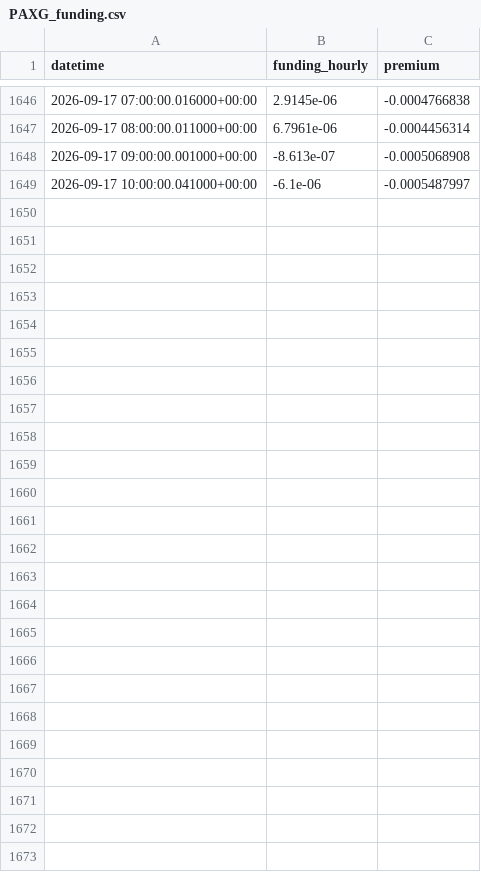
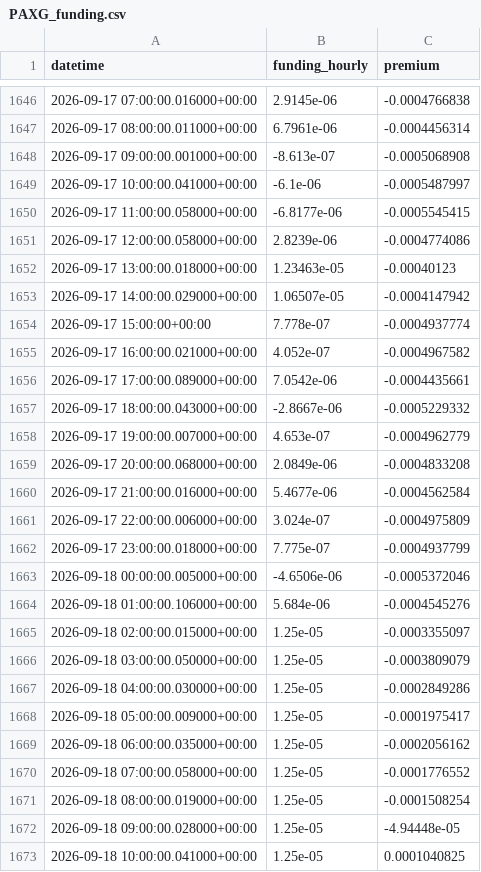
Before and after one commit to amincato/GOLDSTEIN, a CSV file: data/cache/hyperliquid/PAXG_funding.csv, drawn as a sheet; only a part is shown, gaps mark what is left out.

```diff
--- a/data/cache/hyperliquid/PAXG_funding.csv
+++ b/data/cache/hyperliquid/PAXG_funding.csv
@@ -1649 +1649,25 @@ datetime,funding_hourly,premium
 2026-09-17 10:00:00.041000+00:00,-6.1e-06,-0.0005487997
+2026-09-17 11:00:00.058000+00:00,-6.8177e-06,-0.0005545415
+2026-09-17 12:00:00.058000+00:00,2.8239e-06,-0.0004774086
+2026-09-17 13:00:00.018000+00:00,1.23463e-05,-0.00040123
+2026-09-17 14:00:00.029000+00:00,1.06507e-05,-0.0004147942
+2026-09-17 15:00:00+00:00,7.778e-07,-0.0004937774
+2026-09-17 16:00:00.021000+00:00,4.052e-07,-0.0004967582
+2026-09-17 17:00:00.089000+00:00,7.0542e-06,-0.0004435661
+2026-09-17 18:00:00.043000+00:00,-2.8667e-06,-0.0005229332
+2026-09-17 19:00:00.007000+00:00,4.653e-07,-0.0004962779
+2026-09-17 20:00:00.068000+00:00,2.0849e-06,-0.0004833208
+2026-09-17 21:00:00.016000+00:00,5.4677e-06,-0.0004562584
+2026-09-17 22:00:00.006000+00:00,3.024e-07,-0.0004975809
+2026-09-17 23:00:00.018000+00:00,7.775e-07,-0.0004937799
+2026-09-18 00:00:00.005000+00:00,-4.6506e-06,-0.0005372046
+2026-09-18 01:00:00.106000+00:00,5.684e-06,-0.0004545276
+2026-09-18 02:00:00.015000+00:00,1.25e-05,-0.0003355097
+2026-09-18 03:00:00.050000+00:00,1.25e-05,-0.0003809079
+2026-09-18 04:00:00.030000+00:00,1.25e-05,-0.0002849286
+2026-09-18 05:00:00.009000+00:00,1.25e-05,-0.0001975417
+2026-09-18 06:00:00.035000+00:00,1.25e-05,-0.0002056162
+2026-09-18 07:00:00.058000+00:00,1.25e-05,-0.0001776552
+2026-09-18 08:00:00.019000+00:00,1.25e-05,-0.0001508254
+2026-09-18 09:00:00.028000+00:00,1.25e-05,-4.94448e-05
+2026-09-18 10:00:00.041000+00:00,1.25e-05,0.0001040825
```
Also changed, not shown: data/cache/GDX.csv, data/cache/GLD.csv, 23 other files.
